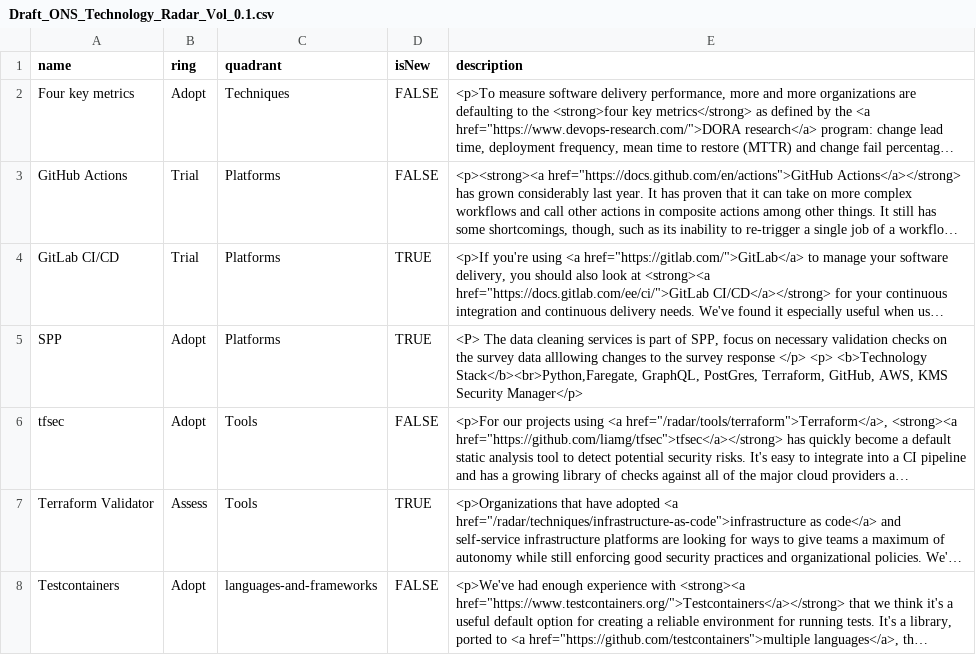
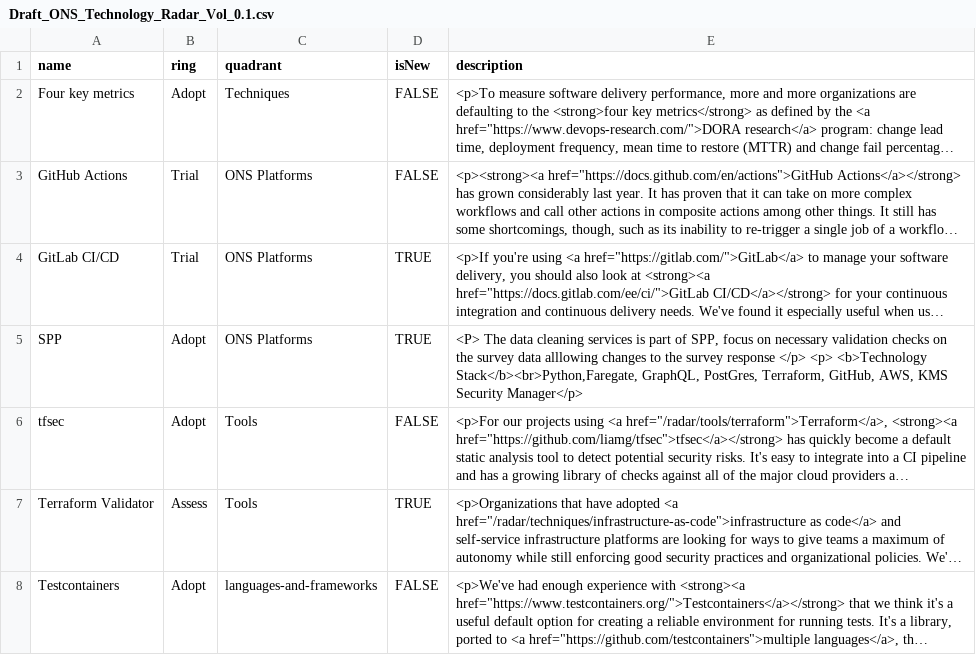
Before and after one commit to ONSdigital/TestingCA_Radar, a CSV file: Draft_ONS_Technology_Radar_Vol_0.1.csv, drawn as a sheet; long unchanged cells end in …; the diff names each change by its address in the sheet, - before the commit and + after, or states it on an @@ line.

Commit message:
Add files via upload

```diff
--- a/Draft_ONS_Technology_Radar_Vol_0.1.csv
+++ b/Draft_ONS_Technology_Radar_Vol_0.1.csv
-C3:C5 (quadrant): Platforms
+C3:C5 (quadrant): ONS Platforms
```
